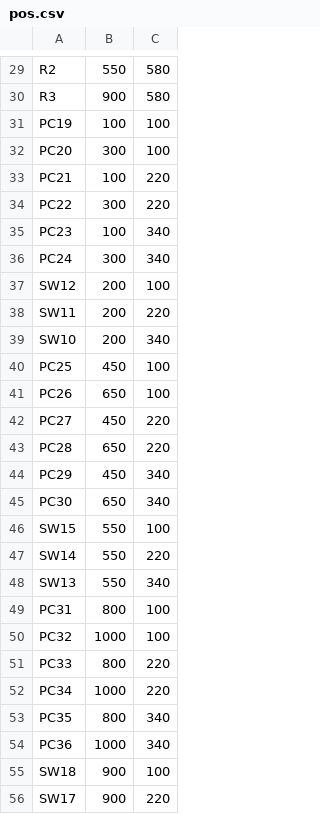
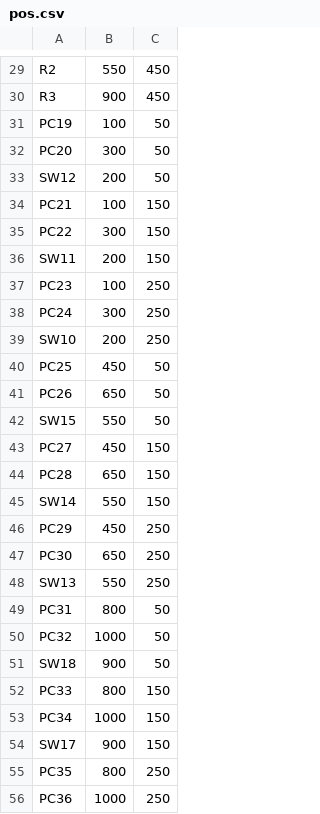
Before and after one commit to trk23-00/REDES_PKT, a CSV file: data/pos.csv, drawn as a sheet; only a part is shown, gaps mark what is left out; removed rows and columns are numbered as before the commit, all else as after; the diff covers the shown part only; the diff names each change by its address in the sheet, - before the commit and + after, or states it on an @@ line.

```diff
--- a/data/pos.csv
+++ b/data/pos.csv
-C29:C30: 580
+C29:C30: 450
-C31:C32: 100
+C31:C32: 50
+row 33: SW12 | 200 | 50
-C34:C35: 220
+C34:C35: 150
+row 36: SW11 | 200 | 150
-C37:C38: 340
+C37:C38: 250
-row 37: SW12 | 200 | 100
-row 38: SW11 | 200 | 220
-C39: 340
+C39: 250
-C40:C41: 100
+C40:C41: 50
+row 42: SW15 | 550 | 50
-C43:C44: 220
+C43:C44: 150
+row 45: SW14 | 550 | 150
-C46:C47: 340
+C46:C47: 250
-row 46: SW15 | 550 | 100
-row 47: SW14 | 550 | 220
-C48: 340
+C48: 250
-C49:C50: 100
+C49:C50: 50
+row 51: SW18 | 900 | 50
-C52:C53: 220
+C52:C53: 150
+row 54: SW17 | 900 | 150
-C55:C56: 340
+C55:C56: 250
-row 55: SW18 | 900 | 100
-row 56: SW17 | 900 | 220
```
Also changed, not shown: 6 added rows, 6 removed rows and 26 edited cells elsewhere in this file, data/conexiones.csv, 14 other files.
